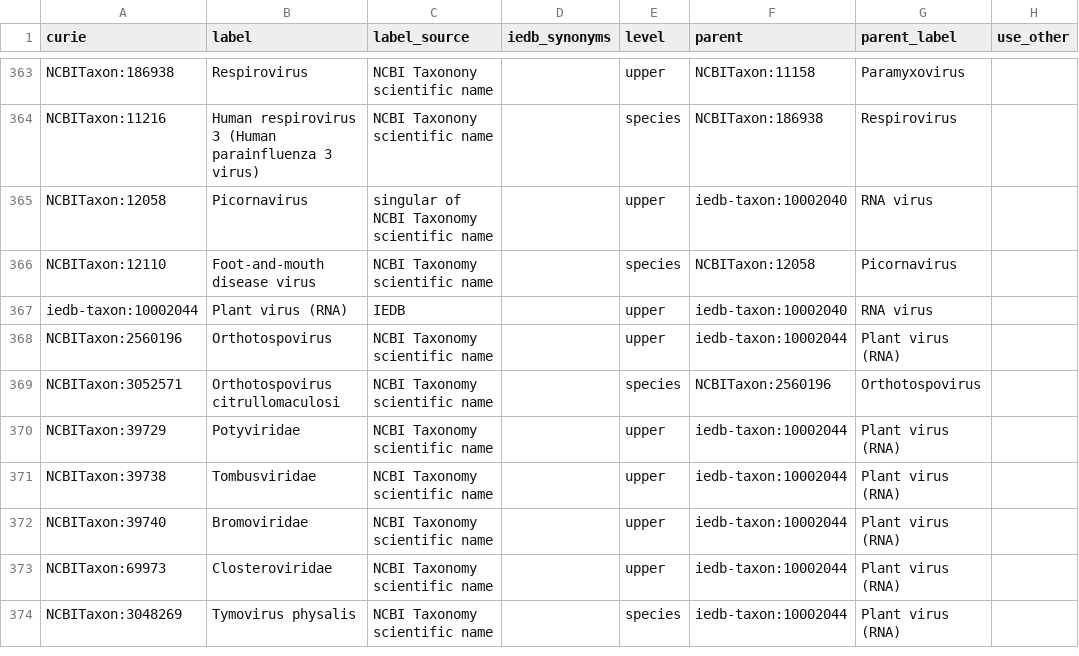
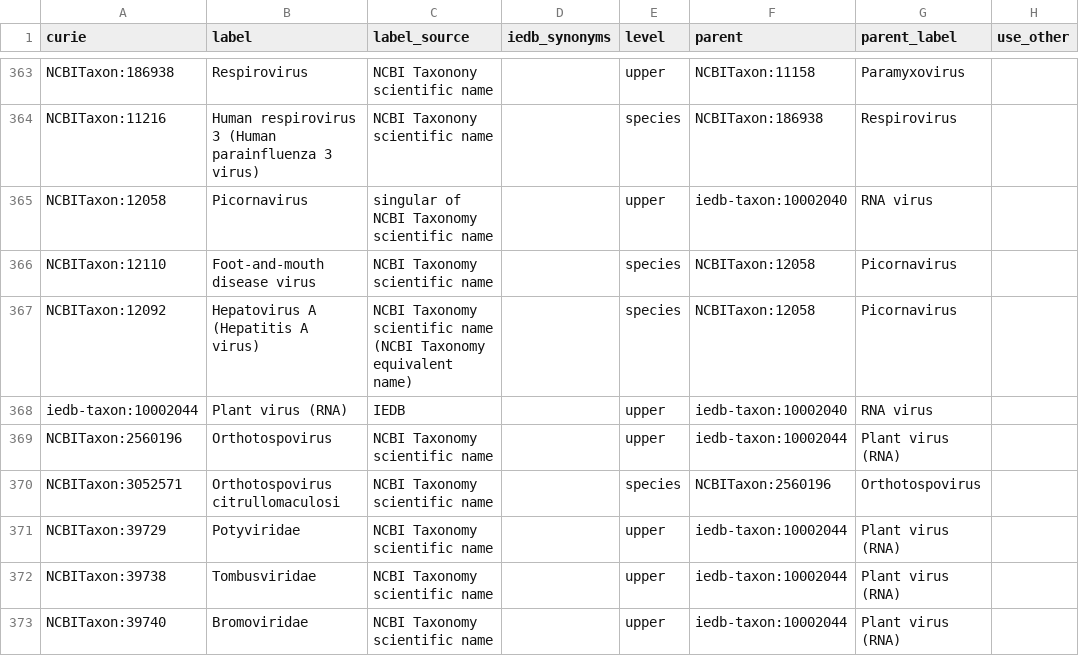
Before and after one commit to IEDB/arborist, a TSV file: src/organism/organism_core.tsv, drawn as a sheet; only a part is shown, gaps mark what is left out; the shorter side is filled out with more unchanged rows.

Commit message:
Override 12092 Hepatovirus A as a species

```diff
--- a/src/organism/organism_core.tsv
+++ b/src/organism/organism_core.tsv
@@ -366,2 +366,3 @@ NCBITaxon:12058	Picornavirus	singular of NCBI Taxonomy scientific name		upper	ie
 NCBITaxon:12110	Foot-and-mouth disease virus	NCBI Taxonomy scientific name		species	NCBITaxon:12058	Picornavirus	
+NCBITaxon:12092	Hepatovirus A (Hepatitis A virus)	NCBI Taxonomy scientific name (NCBI Taxonomy equivalent name)		species	NCBITaxon:12058	Picornavirus	
 iedb-taxon:10002044	Plant virus (RNA)	IEDB		upper	iedb-taxon:10002040	RNA virus	
```
